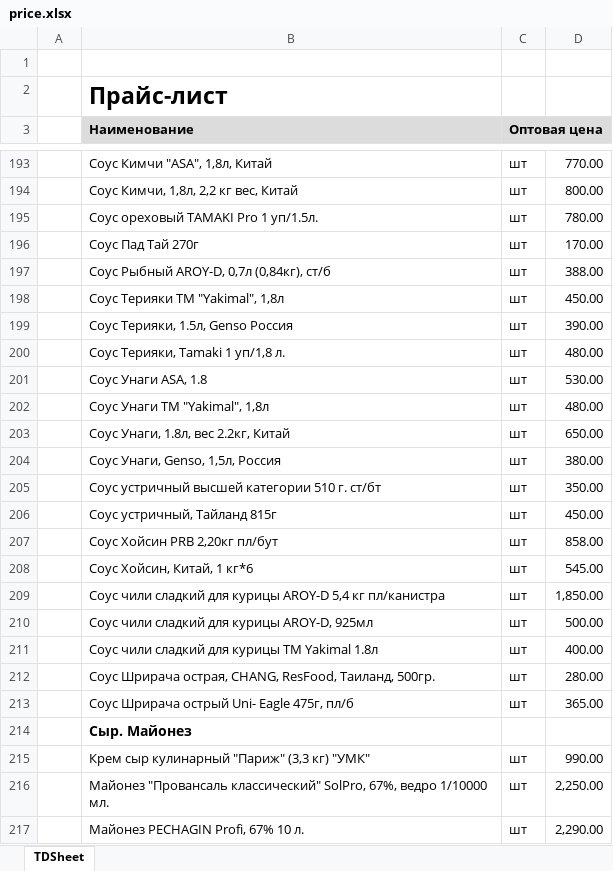
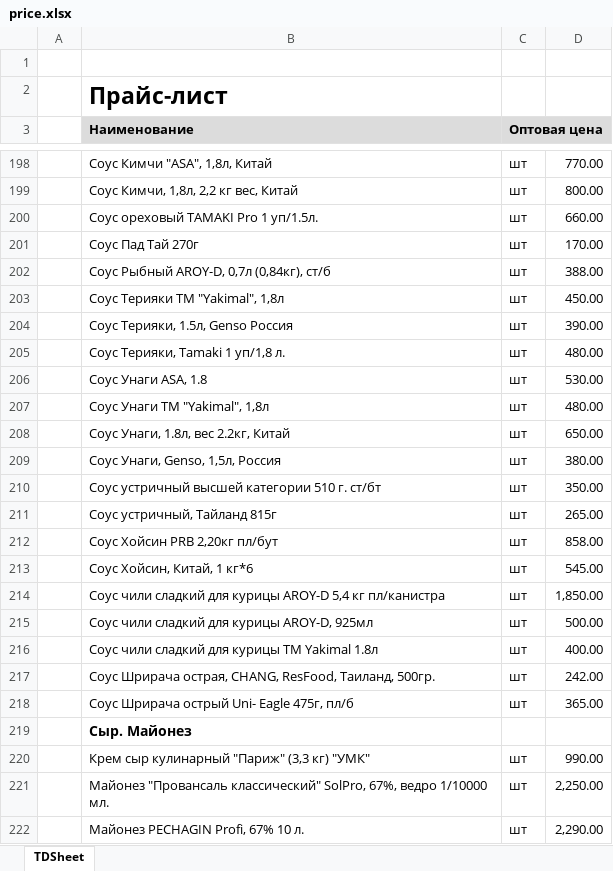
Before and after one commit to khasanov2307/tg2, an Excel workbook: price.xlsx, sheet TDSheet, drawn as a sheet; only a part is shown, gaps mark what is left out; values as stored, in another font and other column widths than the file's, no borders; charts and pictures not drawn; addresses are those after the commit; the diff covers the shown part only; the diff names each change by its address in the sheet, - before the commit and + after, or states it on an @@ line.

```diff
--- a/price.xlsx (sheet TDSheet)
+++ b/price.xlsx (sheet TDSheet)
-D200: 780.00
+D200: 660.00
-D211: 450.00
+D211: 265.00
-D217: 280.00
+D217: 242.00
```
Also changed, not shown: 5 added rows and 10 edited cells elsewhere in this sheet, 1 other file.
